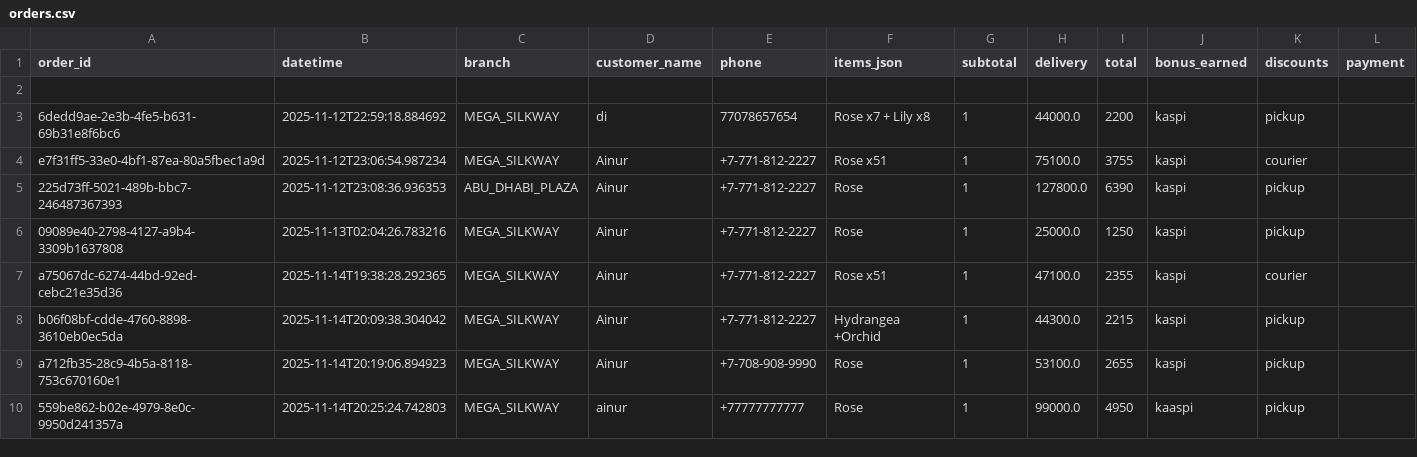
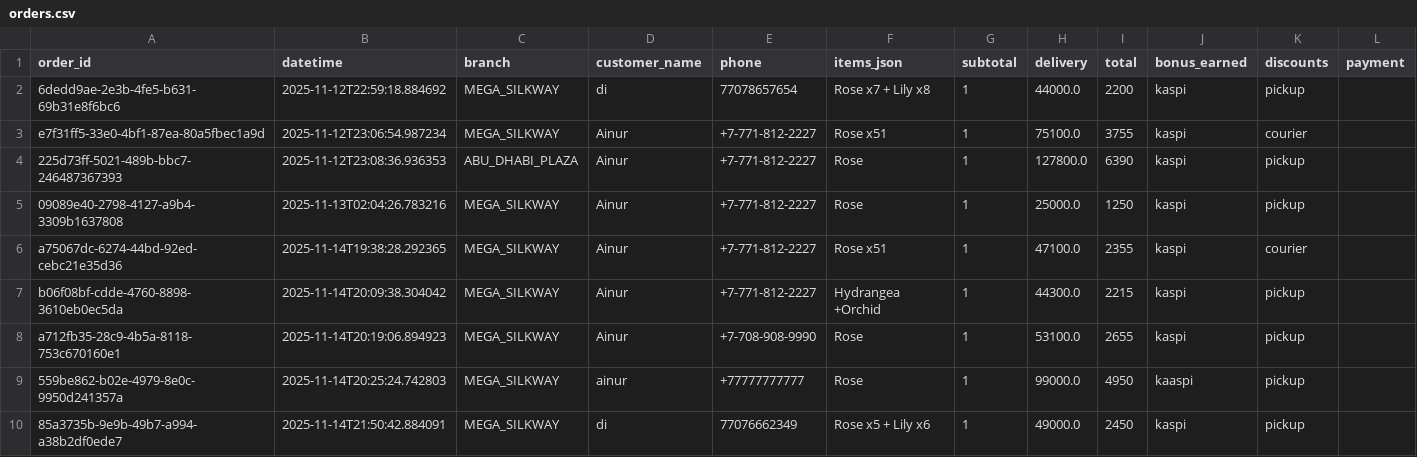
Before and after one commit to mdinaramed/E-Commerce-Shopping-Cart, a CSV file: data/orders.csv, drawn as a sheet; only a part is shown; removed rows and columns are numbered as before the commit, all else as after; rows hold the shown columns only; the diff names each change by its address in the sheet, - before the commit and + after, or states it on an @@ line.

```diff
--- a/data/orders.csv
+++ b/data/orders.csv
-row 2: (empty)
+row 10: 85a3735b-9e9b-49b7-a994-a38b2df0ede7 | 2025-11-14T21:50:42.884091 | MEGA_SILKWAY | di | 77076662349 | Rose x5 + Lily x6 | 1 | 49000.0 | 2450 | kaspi | pickup
```
Also changed, not shown: 21 other files.
